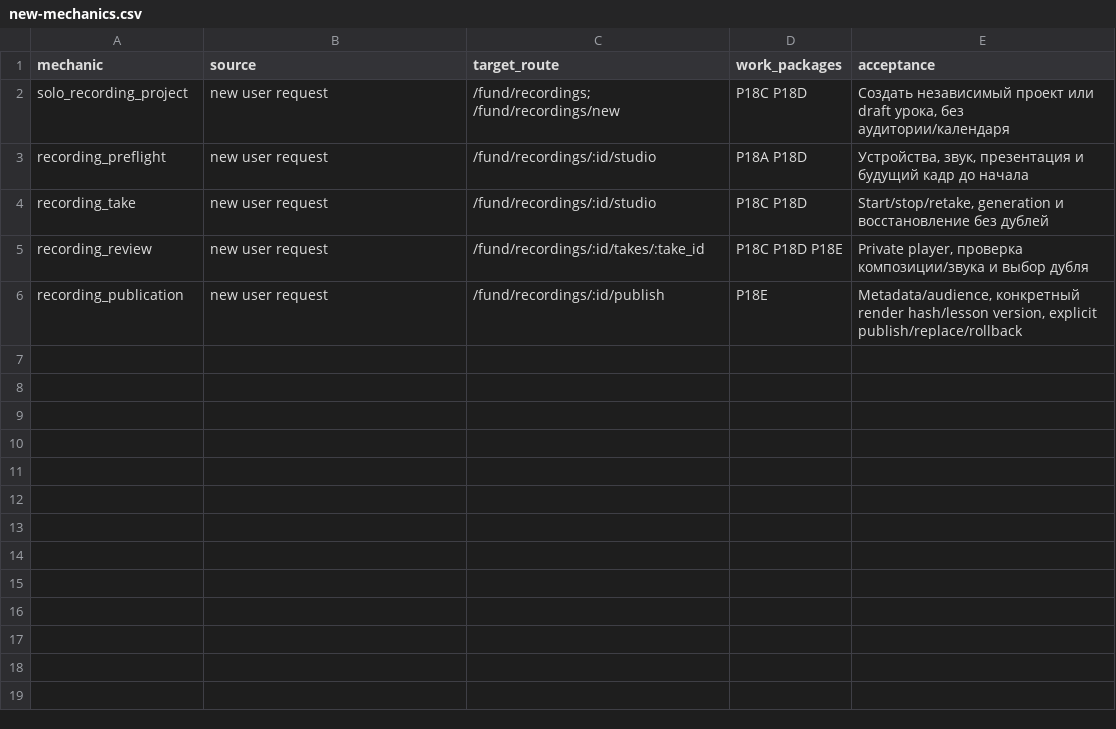
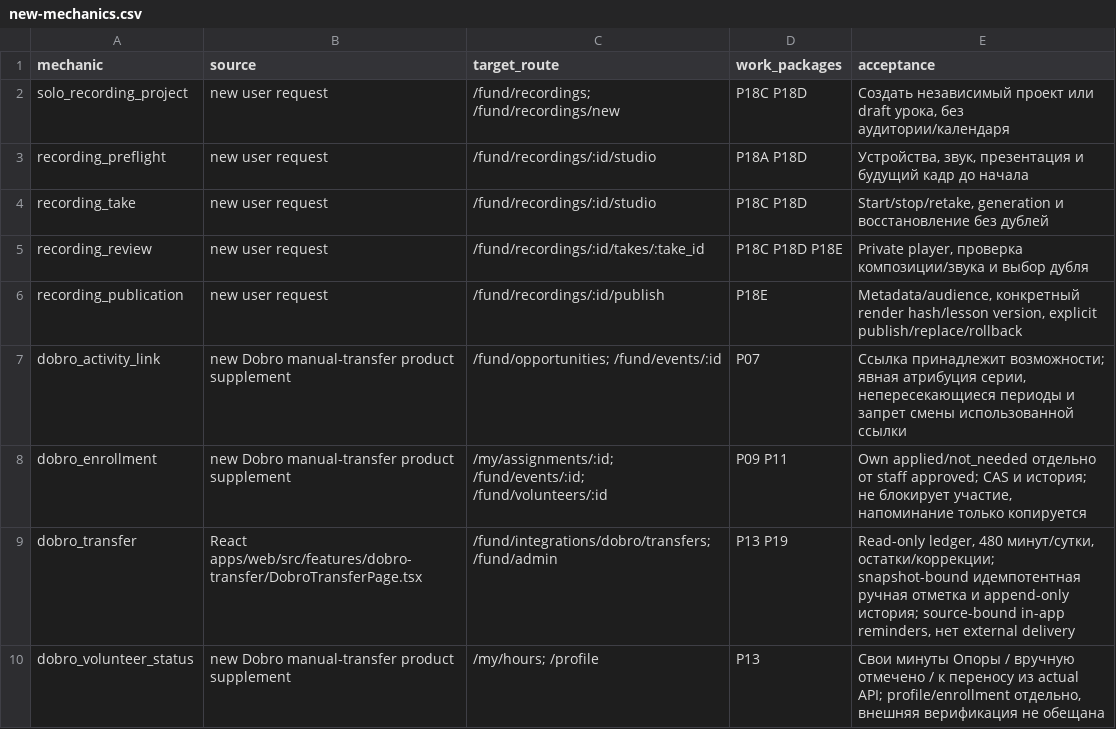
Before and after one commit to LekarXD/deti-marii-volunteers, a CSV file: docs/implementation/new-mechanics.csv, drawn as a sheet; the diff names each change by its address in the sheet, - before the commit and + after, or states it on an @@ line.

Commit message:
docs(plan): specify manual Dobro transfer and domain boundaries

```diff
--- a/docs/implementation/new-mechanics.csv
+++ b/docs/implementation/new-mechanics.csv
+row 7: dobro_activity_link | new Dobro manual-transfer product supplement | /fund/opportunities; /fund/events/:id | P07 | Ссылка принадлежит возможности; явная атрибуция серии, непересекающиеся периоды и запрет смены использованной ссылки
+row 8: dobro_enrollment | new Dobro manual-transfer product supplement | /my/assignments/:id; /fund/events/:id; /fund/volunteers/:id | P09 P11 | Own applied/not_needed отдельно от staff approved; CAS и история; не блокирует участие, напоминание только копируется
+row 9: dobro_transfer | React apps/web/src/features/dobro-transfer/DobroTransferPage.tsx | /fund/integrations/dobro/transfers; /fund/admin | P13 P19 | Read-only ledger, 480 минут/сутки, остатки/коррекции; snapshot-bound идемпотентная ручная отметка и append-only история; source-bound in-app reminders, нет external delivery
+row 10: dobro_volunteer_status | new Dobro manual-transfer product supplement | /my/hours; /profile | P13 | Свои минуты Опоры / вручную отмечено / к переносу из actual API; profile/enrollment отдельно, внешняя верификация не обещана
```
Also changed, not shown: 4 other files.
